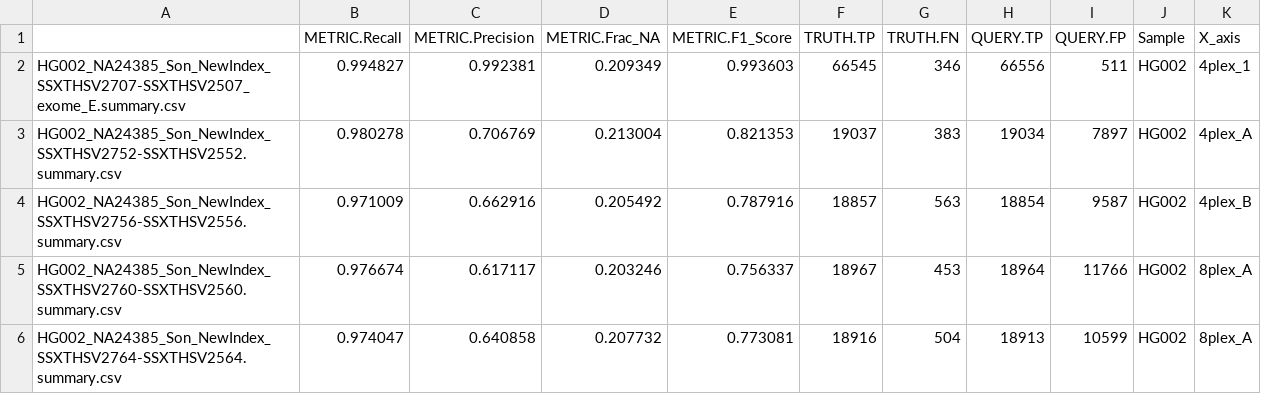
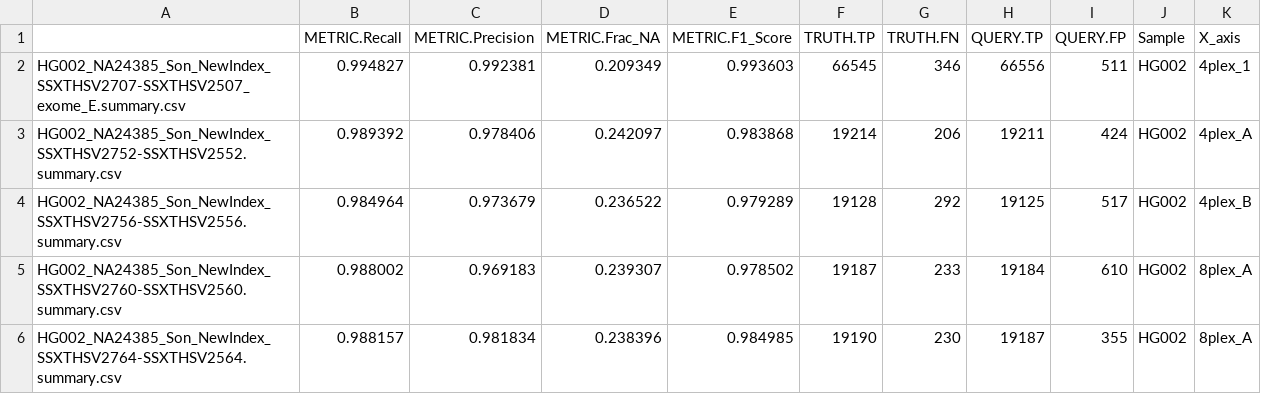
Before and after one commit to c53wei/ExomePLUS_benchmark, a CSV file: metrics_by_sample/metric_data/illumina_WES/snp_all.csv, drawn as a sheet; only a part is shown; the diff covers the shown part only.

```diff
--- a/metrics_by_sample/metric_data/illumina_WES/snp_all.csv
+++ b/metrics_by_sample/metric_data/illumina_WES/snp_all.csv
@@ -2,5 +2,5 @@
 "HG002_NA24385_Son_NewIndex_SSXTHSV2707-SSXTHSV2507_exome_E.summary.csv",0.994827,0.992381,0.209349,0.993603,66545,346,66556,511,"HG002","4plex_1"
-"HG002_NA24385_Son_NewIndex_SSXTHSV2752-SSXTHSV2552.summary.csv",0.980278,0.706769,0.213004,0.821353,19037,383,19034,7897,"HG002","4plex_A"
-"HG002_NA24385_Son_NewIndex_SSXTHSV2756-SSXTHSV2556.summary.csv",0.971009,0.662916,0.205492,0.787916,18857,563,18854,9587,"HG002","4plex_B"
-"HG002_NA24385_Son_NewIndex_SSXTHSV2760-SSXTHSV2560.summary.csv",0.976674,0.617117,0.203246,0.756337,18967,453,18964,11766,"HG002","8plex_A"
-"HG002_NA24385_Son_NewIndex_SSXTHSV2764-SSXTHSV2564.summary.csv",0.974047,0.640858,0.207732,0.773081,18916,504,18913,10599,"HG002","8plex_A"
+"HG002_NA24385_Son_NewIndex_SSXTHSV2752-SSXTHSV2552.summary.csv",0.989392,0.978406,0.242097,0.983868,19214,206,19211,424,"HG002","4plex_A"
+"HG002_NA24385_Son_NewIndex_SSXTHSV2756-SSXTHSV2556.summary.csv",0.984964,0.973679,0.236522,0.979289,19128,292,19125,517,"HG002","4plex_B"
+"HG002_NA24385_Son_NewIndex_SSXTHSV2760-SSXTHSV2560.summary.csv",0.988002,0.969183,0.239307,0.978502,19187,233,19184,610,"HG002","8plex_A"
+"HG002_NA24385_Son_NewIndex_SSXTHSV2764-SSXTHSV2564.summary.csv",0.988157,0.981834,0.238396,0.984985,19190,230,19187,355,"HG002","8plex_A"
```
Also changed, not shown: 152 edited cells elsewhere in this file, metrics_by_sample/metric_data/illumina_WES/indel_all.csv, metrics_by_sample/metric_data/illumina_WES/indel_pass.csv, 4 other files.
